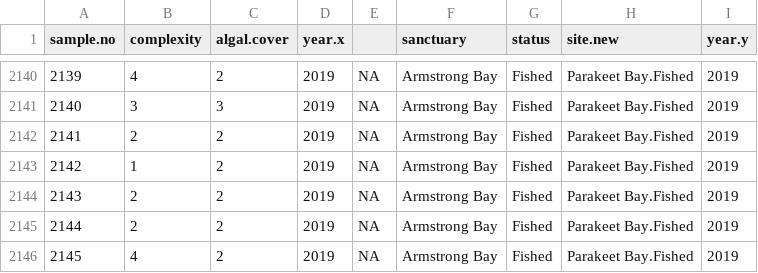
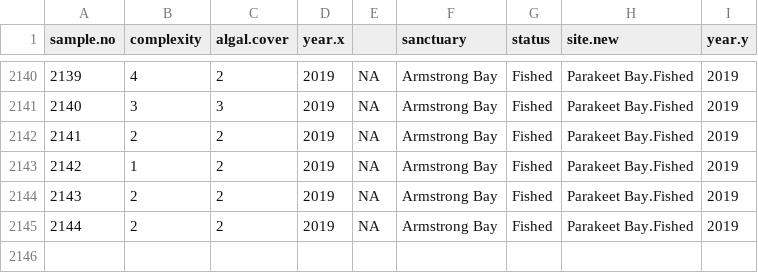
Before and after one commit to TimLanglois/BIOL4408, a CSV file: Analysis_Lobster_density/Primer/covariate.factors.lobster.density.csv, drawn as a sheet; only a part is shown, gaps mark what is left out.

```diff
--- a/Analysis_Lobster_density/Primer/covariate.factors.lobster.density.csv
+++ b/Analysis_Lobster_density/Primer/covariate.factors.lobster.density.csv
@@ -2145,2 +2145 @@
 2144,2,2,2019,NA,"Armstrong Bay","Fished","Parakeet Bay.Fished",2019
-2145,4,2,2019,NA,"Armstrong Bay","Fished","Parakeet Bay.Fished",2019
```
Also changed, not shown: Analysis_Lobster_density/Data/lobster.density.gsheet.csv, Analysis_Lobster_density/Primer/response.factors.lobster.density.csv, 4 other files.
